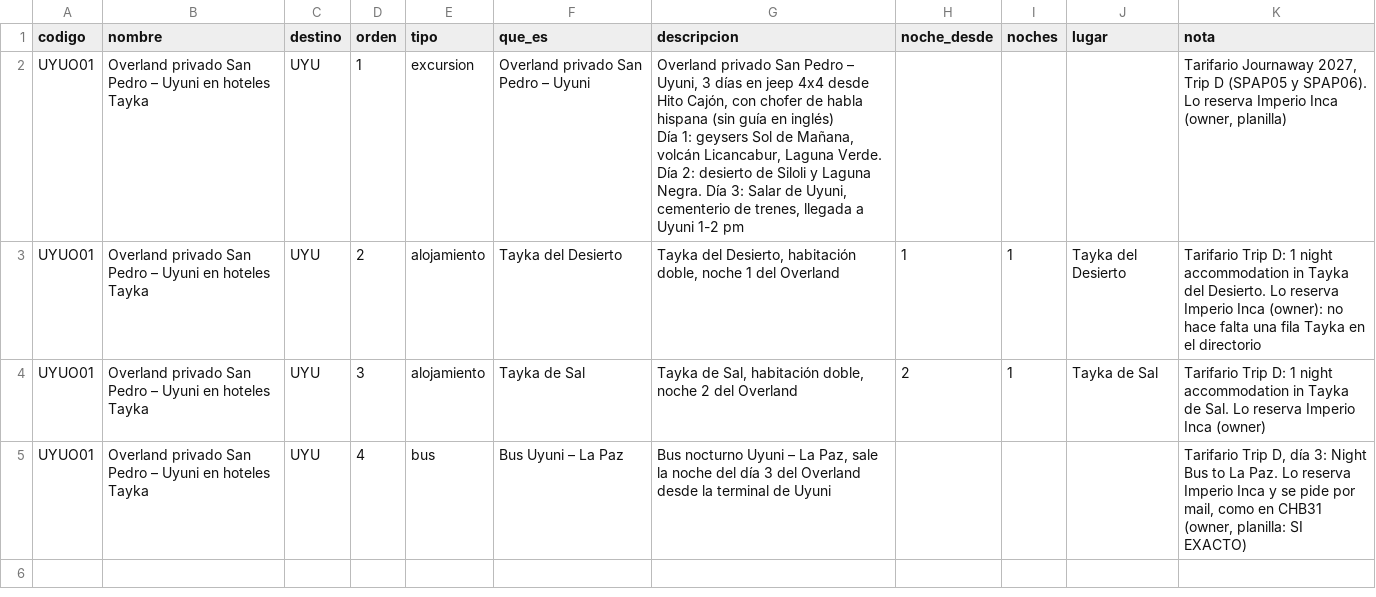
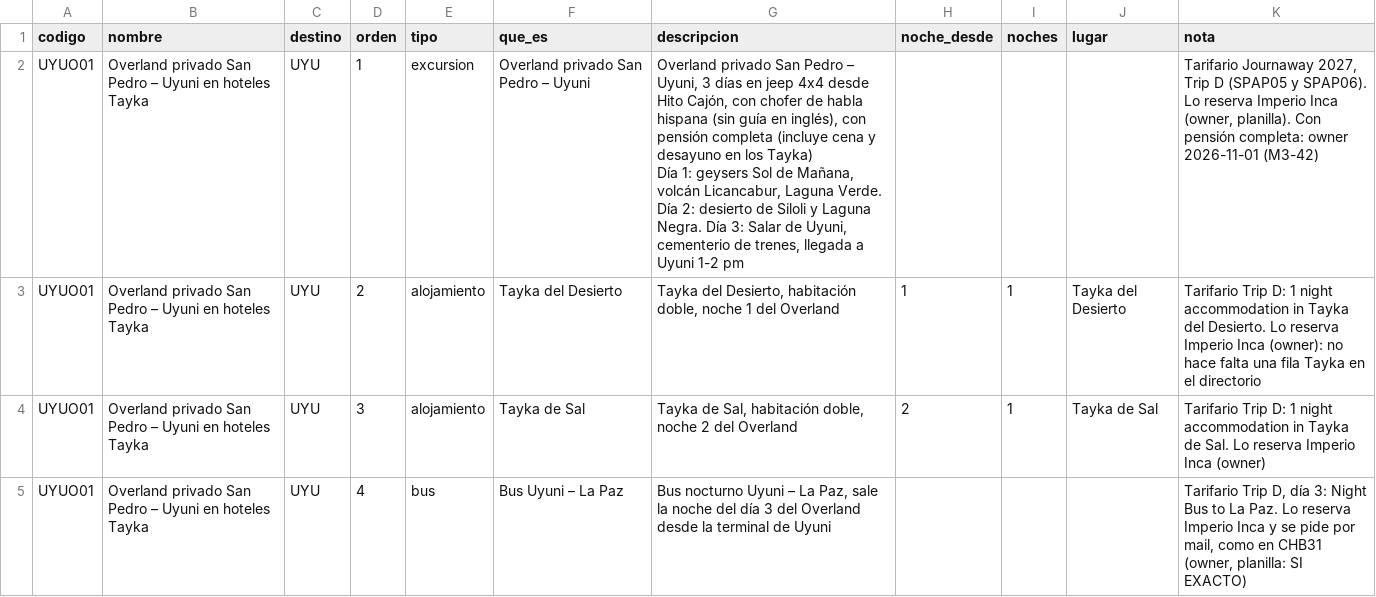
Before and after one commit to cristiancalomarde-dot/Automatizacion, a CSV file: data/journaway-internos.csv, drawn as a sheet.

```diff
--- a/data/journaway-internos.csv
+++ b/data/journaway-internos.csv
@@ -1,4 +1,4 @@
 codigo,nombre,destino,orden,tipo,que_es,descripcion,noche_desde,noches,lugar,nota
-UYUO01,Overland privado San Pedro – Uyuni en hoteles Tayka,UYU,1,excursion,Overland privado San Pedro – Uyuni,"Overland privado San Pedro – Uyuni, 3 días en jeep 4x4 desde Hito Cajón, con chofer de habla hispana (sin guía en inglés)
-Día 1: geysers Sol de Mañana, volcán Licancabur, Laguna Verde. Día 2: desierto de Siloli y Laguna Negra. Día 3: Salar de Uyuni, cementerio de trenes, llegada a Uyuni 1-2 pm",,,,"Tarifario Journaway 2027, Trip D (SPAP05 y SPAP06). Lo reserva Imperio Inca (owner, planilla)"
+UYUO01,Overland privado San Pedro – Uyuni en hoteles Tayka,UYU,1,excursion,Overland privado San Pedro – Uyuni,"Overland privado San Pedro – Uyuni, 3 días en jeep 4x4 desde Hito Cajón, con chofer de habla hispana (sin guía en inglés), con pensión completa (incluye cena y desayuno en los Tayka)
+Día 1: geysers Sol de Mañana, volcán Licancabur, Laguna Verde. Día 2: desierto de Siloli y Laguna Negra. Día 3: Salar de Uyuni, cementerio de trenes, llegada a Uyuni 1-2 pm",,,,"Tarifario Journaway 2027, Trip D (SPAP05 y SPAP06). Lo reserva Imperio Inca (owner, planilla). Con pensión completa: owner 2026-11-01 (M3-42)"
 UYUO01,Overland privado San Pedro – Uyuni en hoteles Tayka,UYU,2,alojamiento,Tayka del Desierto,"Tayka del Desierto, habitación doble, noche 1 del Overland",1,1,Tayka del Desierto,"Tarifario Trip D: 1 night accommodation in Tayka del Desierto. Lo reserva Imperio Inca (owner): no hace falta una fila Tayka en el directorio"
```
Also changed, not shown: data/alojamientos-sin-desayuno.csv, 18 other files.
